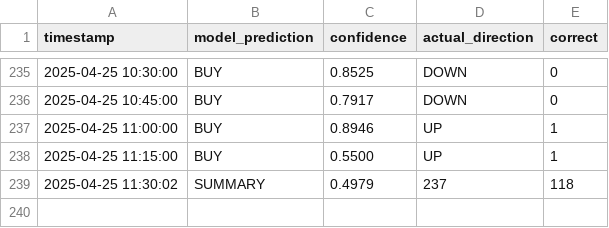
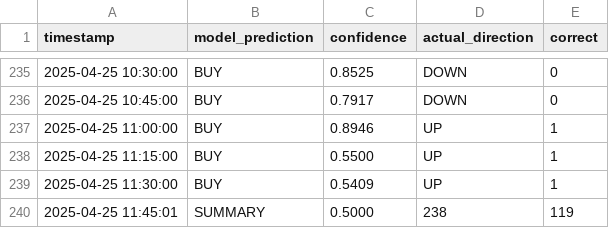
Before and after one commit to iamyusufgoktas/ml-trader1-logs, a CSV file: prediction_logs/2025-04-25_predictions.csv, drawn as a sheet; only a part is shown, gaps mark what is left out.

Commit message:
Update prediction data 2025-04-25T11:45:01.702329+00:00

```diff
--- a/prediction_logs/2025-04-25_predictions.csv
+++ b/prediction_logs/2025-04-25_predictions.csv
@@ -238,2 +238,3 @@ timestamp,model_prediction,confidence,actual_direction,correct
 2025-04-25 11:15:00,BUY,0.5500,UP,1
-2025-04-25 11:30:02,SUMMARY,0.4979,237,118
+2025-04-25 11:30:00,BUY,0.5409,UP,1
+2025-04-25 11:45:01,SUMMARY,0.5000,238,119
```
